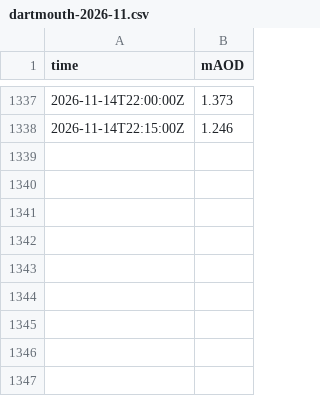
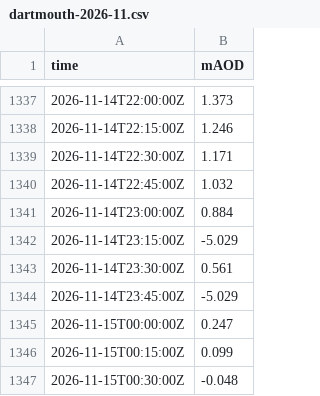
Before and after one commit to DrDK3/SailSim, a CSV file: data/dartmouth-2026-11.csv, drawn as a sheet; only a part is shown, gaps mark what is left out; the diff names each change by its address in the sheet, - before the commit and + after, or states it on an @@ line.

```diff
--- a/data/dartmouth-2026-11.csv
+++ b/data/dartmouth-2026-11.csv
+row 1339: 2026-11-14T22:30:00Z | 1.171
+row 1340: 2026-11-14T22:45:00Z | 1.032
+row 1341: 2026-11-14T23:00:00Z | 0.884
+row 1342: 2026-11-14T23:15:00Z | -5.029
+row 1343: 2026-11-14T23:30:00Z | 0.561
+row 1344: 2026-11-14T23:45:00Z | -5.029
+row 1345: 2026-11-15T00:00:00Z | 0.247
+row 1346: 2026-11-15T00:15:00Z | 0.099
+row 1347: 2026-11-15T00:30:00Z | -0.048
```
